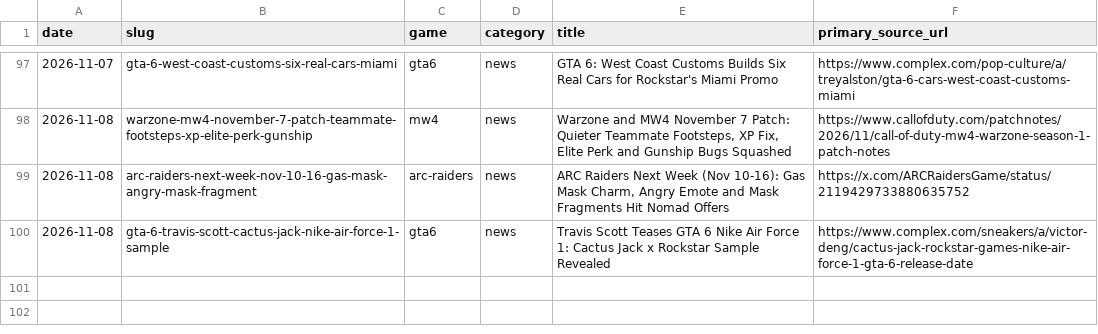
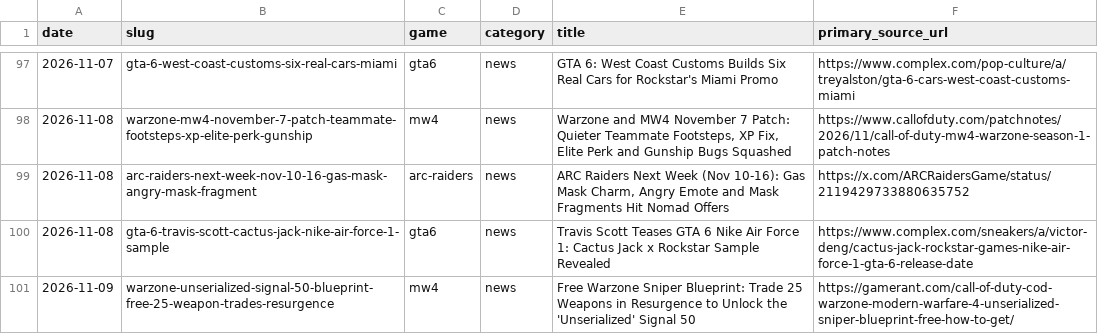
Before and after one commit to SDK432/earlyloot, a CSV file: content/published-log.csv, drawn as a sheet; only a part is shown, gaps mark what is left out; the diff names each change by its address in the sheet, - before the commit and + after, or states it on an @@ line.

Commit message:
News: Warzone free Unserialized Signal 50 Blueprint secret challenge

```diff
--- a/content/published-log.csv
+++ b/content/published-log.csv
+row 101: 2026-11-09 | warzone-unserialized-signal-50-blueprint-free-25-weapon-trades-resurgence | mw4 | news | Free Warzone Sniper Blueprint: Trade 25 Weapons in Resurgence to Unlock the 'Unserialized' Signal 50 | https://gamerant.com/call-of-duty-cod-warzone-modern-warfare-4-unserialized-sniper-blueprint-free-how-to-get/
```
Also changed, not shown: 3 other files.
